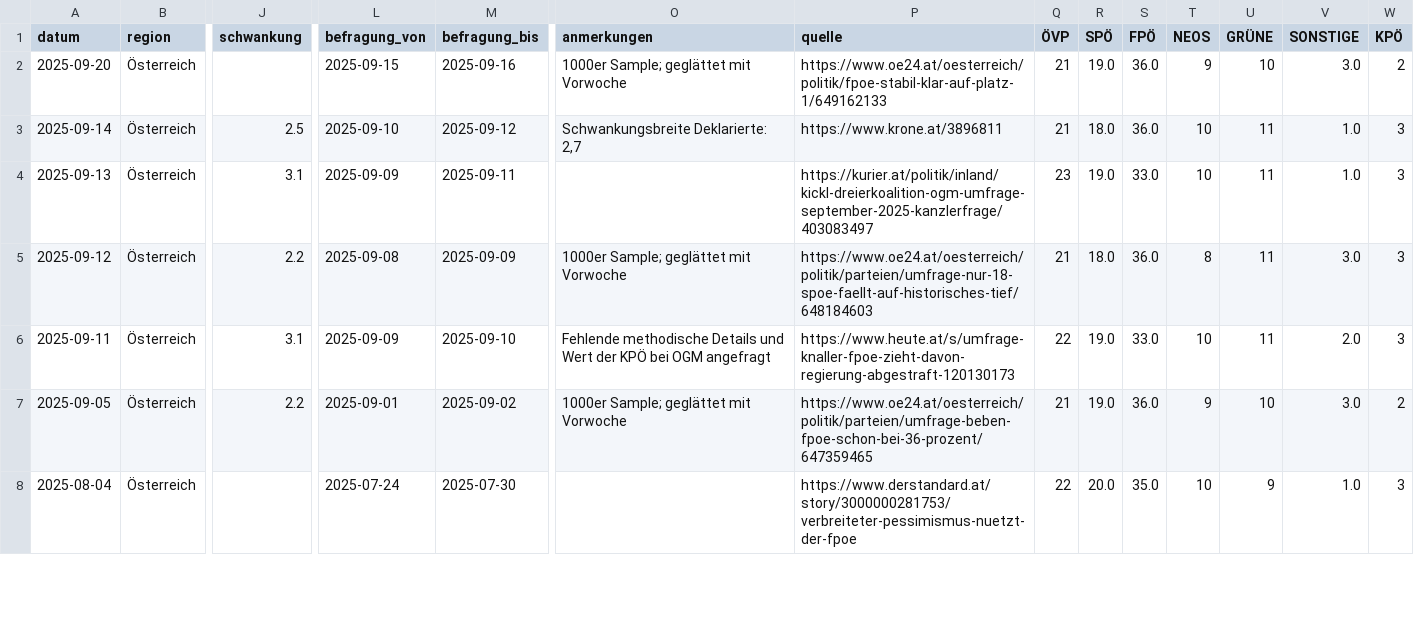
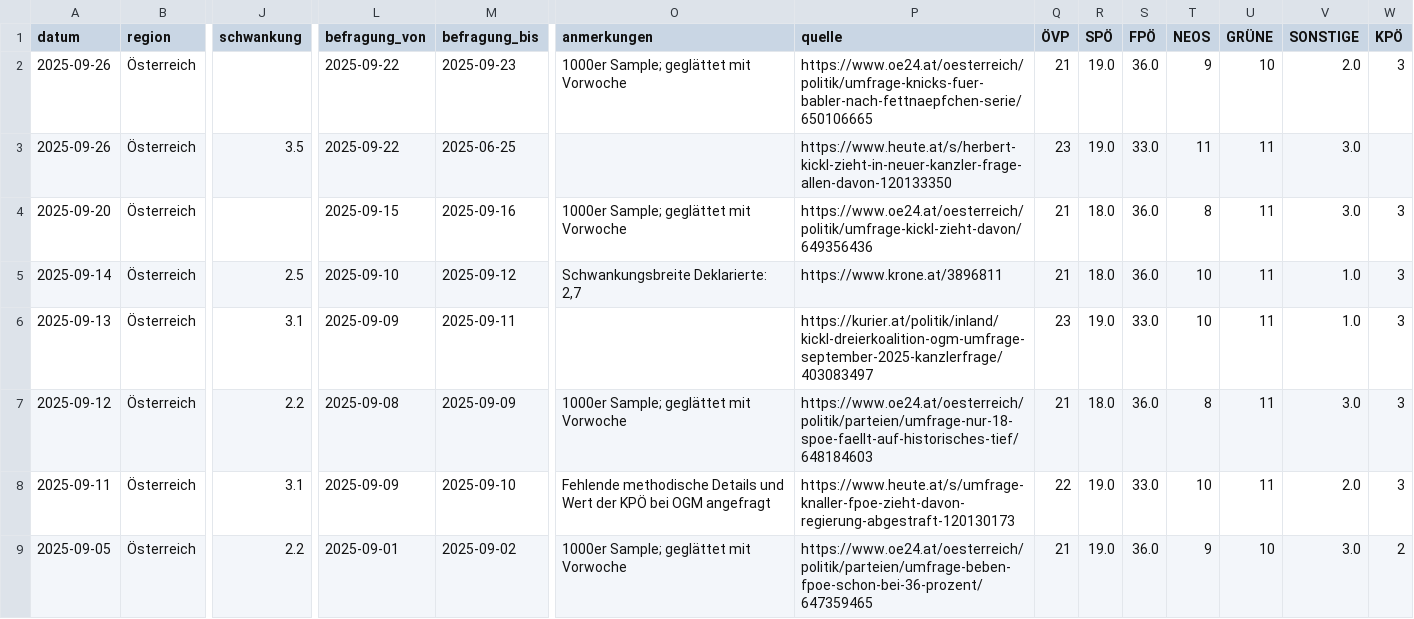
Before and after one commit to dstDatenjournalismus/2024-umfragentracker, a CSV file: output/data/sonntagsfrage/sonntagsfrage.csv, drawn as a sheet; only a part is shown, gaps mark what is left out; the shorter side is filled out with more unchanged rows; addresses are those after the commit; rows hold the shown columns only; the diff names each change by its address in the sheet, - before the commit and + after, or states it on an @@ line.

```diff
--- a/output/data/sonntagsfrage/sonntagsfrage.csv
+++ b/output/data/sonntagsfrage/sonntagsfrage.csv
+row 2: 2025-09-26 | Österreich |  | 2025-09-22 | 2025-09-23 | 1000er Sample; geglättet mit Vorwoche | https://www.oe24.at/oesterreich/politik/umfrage-knicks-fuer-babler-nach-fettnaepfchen-serie/650106665 | 21 | 19.0 | 36.0 | 9 | 10 | 2.0 | 3
+row 3: 2025-09-26 | Österreich | 3.5 | 2025-09-22 | 2025-06-25 |  | https://www.heute.at/s/herbert-kickl-zieht-in-neuer-kanzler-frage-allen-davon-120133350 | 23 | 19.0 | 33.0 | 11 | 11 | 3.0
-P4 (quelle): https://www.oe24.at/oesterreich/politik/fpoe-stabil-klar-auf-platz-1/649162133
+P4 (quelle): https://www.oe24.at/oesterreich/politik/umfrage-kickl-zieht-davon/649356436
-R4 (SPÖ): 19.0
+R4 (SPÖ): 18.0
-T4 (NEOS): 9
+T4 (NEOS): 8
-U4 (GRÜNE): 10
+U4 (GRÜNE): 11
-W4 (KPÖ): 2
+W4 (KPÖ): 3
```
Also changed, not shown: output/data/kanzlerfrage/kanzlerfrage.csv, 1 other file.
